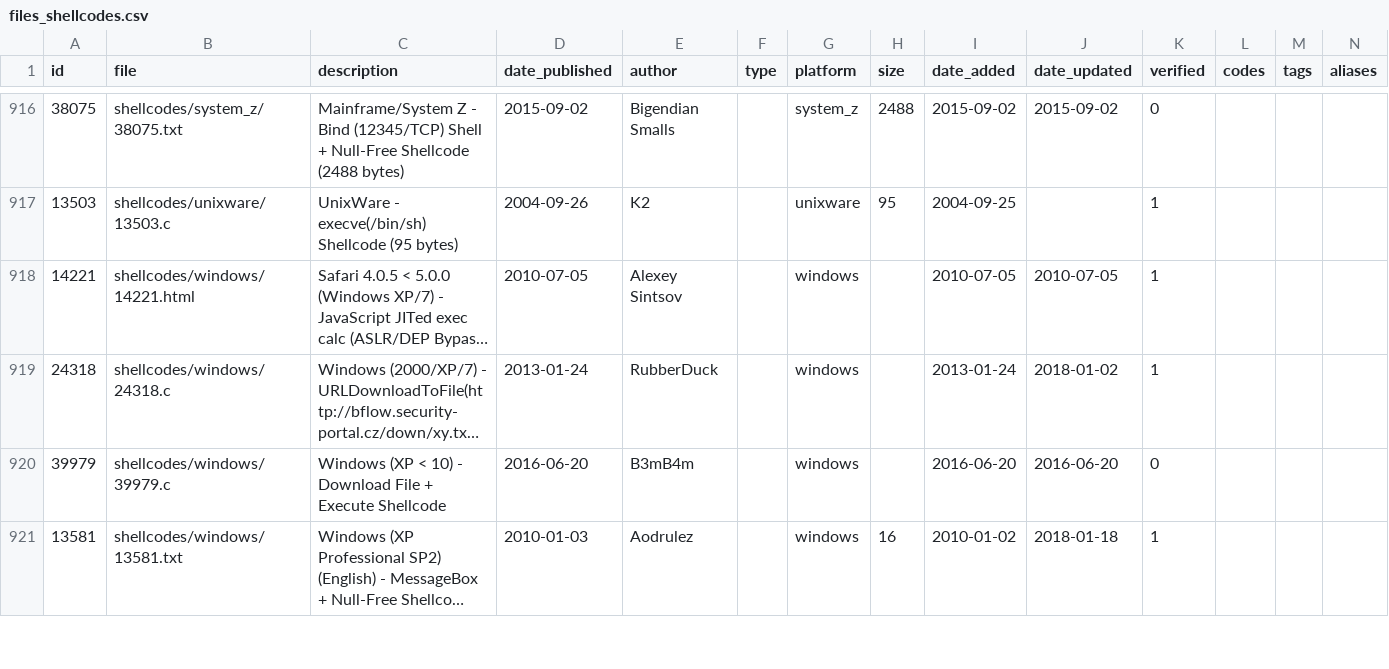
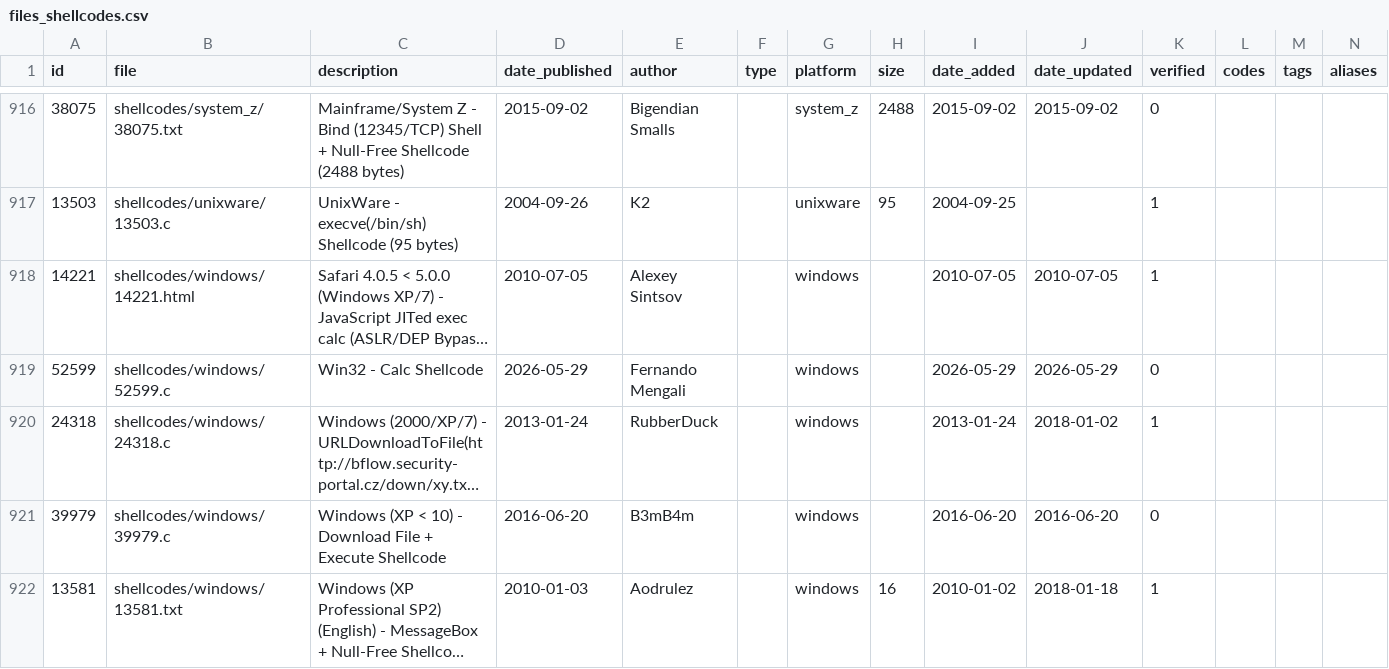
Before and after one commit to Xhoenix/searchsploit, a CSV file: files_shellcodes.csv, drawn as a sheet; only a part is shown, gaps mark what is left out; long unchanged cells end in …; rows hold the shown columns only; the diff names each change by its address in the sheet, - before the commit and + after, or states it on an @@ line.

Commit message:
DB: 2026-05-30
18 changes to exploits/shellcodes/ghdb

Linux Kernel -  Local Privilege Escalation

strongSwan 5.9.13 - DoS

ImageMagick - Infinite Loop in the MIFF decoder can lead to CPU exhaustion
ZTE H298A / H108N - Unauthenticated Credential Exposure
ZTE Routers  - Unauthenticated Denial of Service
ZTE ZXHN H188A V6 - Authentication Bypass

strongSwan 5.9.13 - libsimaka EAP-SIM/AKA heap buffer overflow

Wing FTP Server 8.1.3 - Authenticated Remote Code Execution

CubeCart < 6.7.0 - Reflected Cross-Site Scripting (XSS) (Unauthenticated)

Langflow 1.3.0 - Remote Code Execution

MikroORM   7.0.13 - SQL Injection

Prodigy Commerce 3.3.0 - Local File Inclusion

Quick Playground for WordPress 1.3.1 - Unauthenticated Remote Code Execution

MixPHP Framework 2.2.17 - Unsafe Deserialization Remote Code Execution

Microsoft - NTLMv2 Hash Capture

Win32 - Calc Shellcode

```diff
--- a/files_shellcodes.csv
+++ b/files_shellcodes.csv
+row 919: 52599 | shellcodes/windows/52599.c | Win32 - Calc Shellcode | 2026-05-29 | Fernando Mengali |  | windows |  | 2026-05-29 | 2026-05-29 | 0
```
Also changed, not shown: 17 other files.
